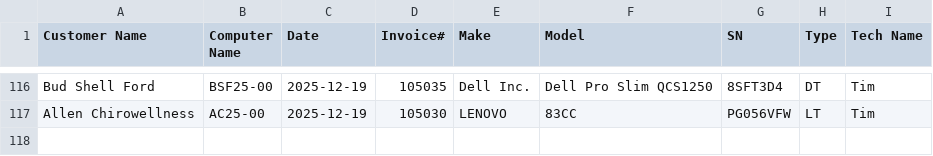
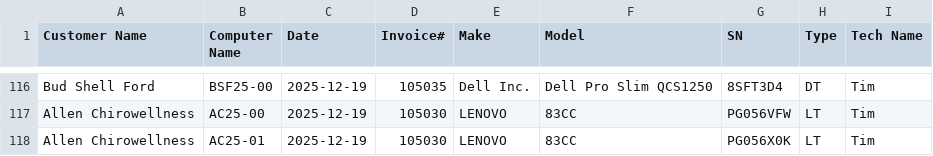
Before and after one commit to TCBCTim/BasicPrep, a CSV file: computerlist.csv, drawn as a sheet; only a part is shown, gaps mark what is left out.

Commit message:
Appended new row for AC25-01

```diff
--- a/computerlist.csv
+++ b/computerlist.csv
@@ -117 +117,2 @@
 "Allen Chirowellness","AC25-00","2025-12-19","105030","LENOVO","83CC","PG056VFW","LT","Tim"
+"Allen Chirowellness","AC25-01","2025-12-19","105030","LENOVO","83CC","PG056X0K","LT","Tim"
```
